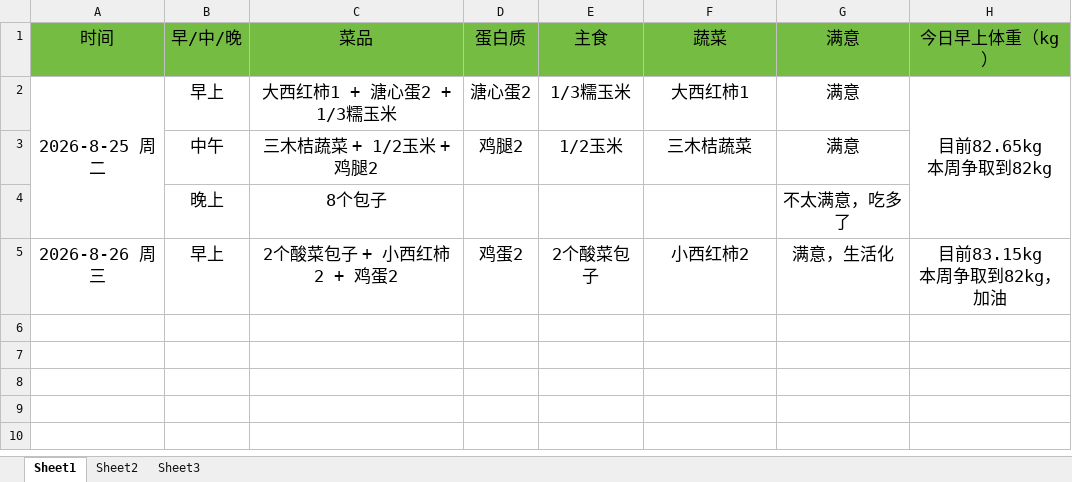
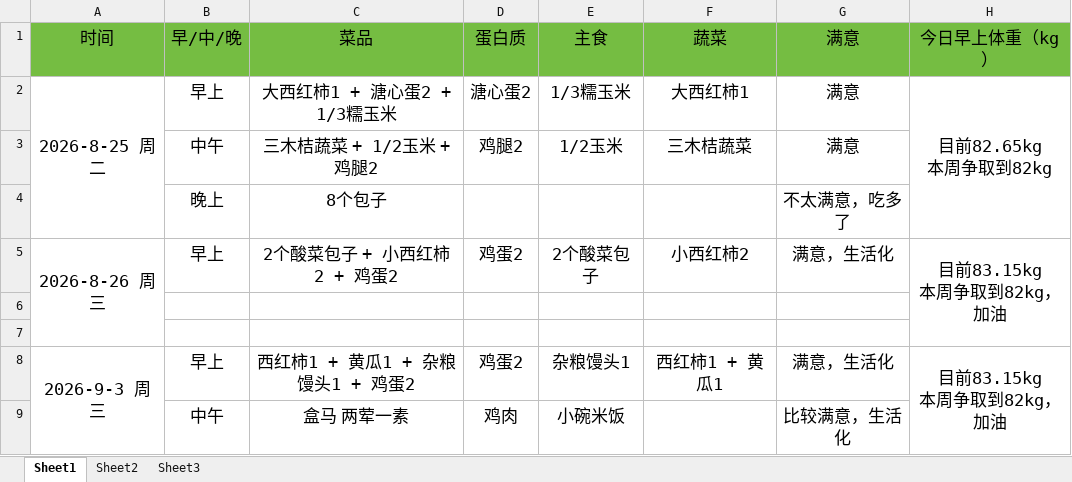
Before and after one commit to haolipeng/study_cloud_security_public, an Excel workbook: 2026年下半年减肥记录每一天.xlsx, sheet Sheet1, drawn as a sheet; values as stored, in another font and other column widths than the file's, no borders; ↵ is a line break in a cell; the diff names each change by its address in the sheet, - before the commit and + after, or states it on an @@ line.

```diff
--- a/2026年下半年减肥记录每一天.xlsx (sheet Sheet1)
+++ b/2026年下半年减肥记录每一天.xlsx (sheet Sheet1)
+A5:A7 merged
+H5:H7 merged
+row 6: (empty)
+row 7: (empty)
+row 8: 2026-9-3 周三 | 早上 | 西红柿1 + 黄瓜1 + 杂粮馒头1 + 鸡蛋2 | 鸡蛋2 | 杂粮馒头1 | 西红柿1 + 黄瓜1 | 满意，生活化 | 目前83.15kg ↵ 本周争取到82kg，加油
+row 9:  | 中午 | 盒马 两荤一素 | 鸡肉 | 小碗米饭 |  | 比较满意，生活化
```
Also changed, not shown: 2 other files.
